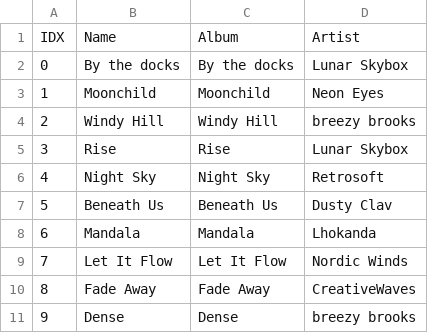
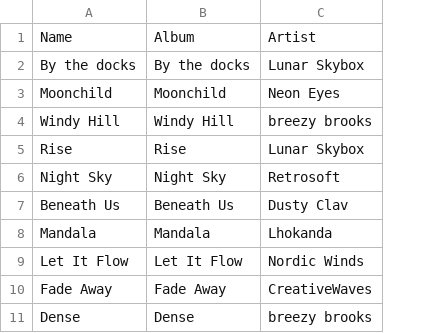
Before and after one commit to aj-naik/Emotion-Music-Recommendation, a CSV file: songs/angry.csv, drawn as a sheet; only a part is shown; the diff names each change by its address in the sheet, - before the commit and + after, or states it on an @@ line.

```diff
--- a/songs/angry.csv
+++ b/songs/angry.csv
-column A, rows 1-11: IDX | 0 | 1 | 2 | 3 | 4 | 5 | 6 | 7 | 8 | 9
```
Also changed, not shown: songs/disgusted.csv, songs/fearful.csv, 19 other files.
